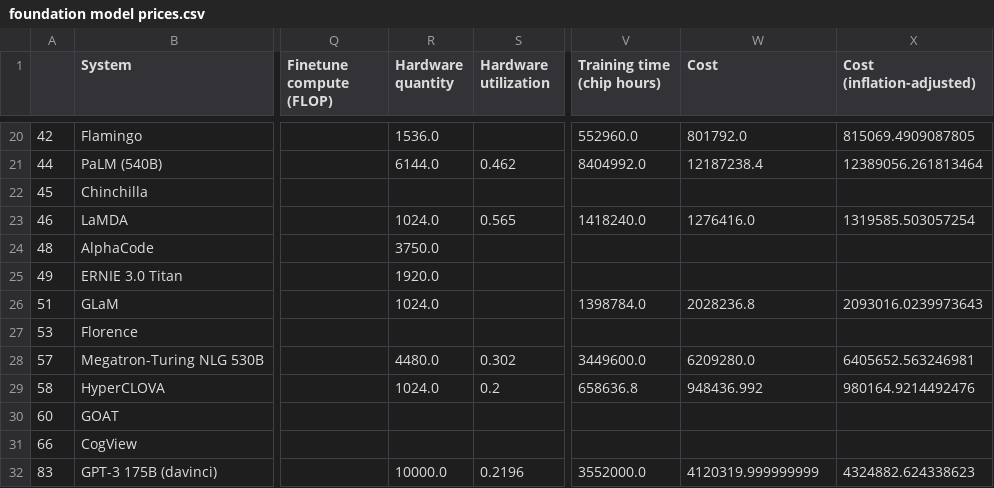
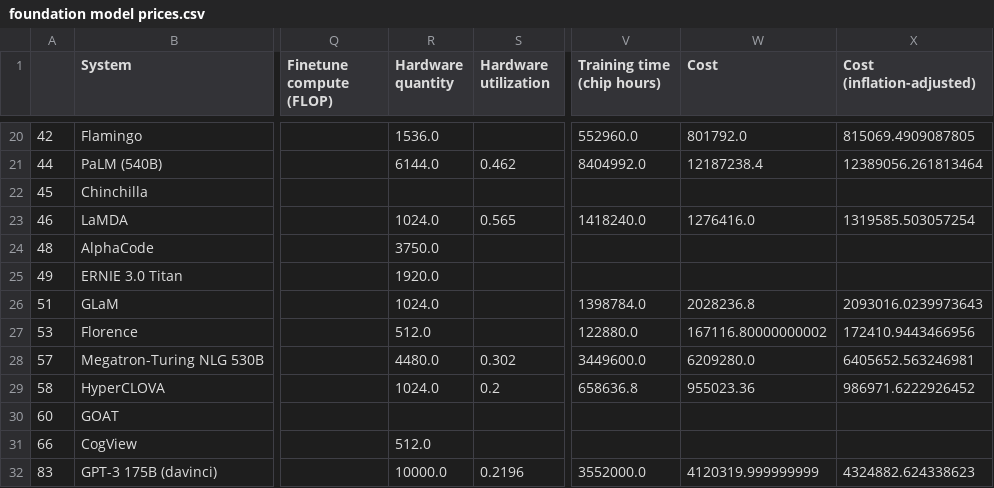
Before and after one commit to epoch-research/training-cost-trends, a CSV file: identify foundation models/foundation model prices.csv, drawn as a sheet; only a part is shown, gaps mark what is left out; the diff covers the shown part only; the diff names each change by its address in the sheet, - before the commit and + after, or states it on an @@ line.

```diff
--- a/identify foundation models/foundation model prices.csv
+++ b/identify foundation models/foundation model prices.csv
-R27 (Hardware quantity): (empty)
+R27 (Hardware quantity): 512.0
-V27 (Training time (chip hours)): (empty)
+V27 (Training time (chip hours)): 122880.0
-W27 (Cost): (empty)
+W27 (Cost): 167116.80000000002
-X27 (Cost (inflation-adjusted)): (empty)
+X27 (Cost (inflation-adjusted)): 172410.9443466956
-W29 (Cost): 948436.992
+W29 (Cost): 955023.36
-X29 (Cost (inflation-adjusted)): 980164.9214492476
+X29 (Cost (inflation-adjusted)): 986971.6222926452
-R31 (Hardware quantity): (empty)
+R31 (Hardware quantity): 512.0
```
Also changed, not shown: 34 edited cells elsewhere in this file, identify foundation models/price dataset with FM indicator.csv, 1 other file.
